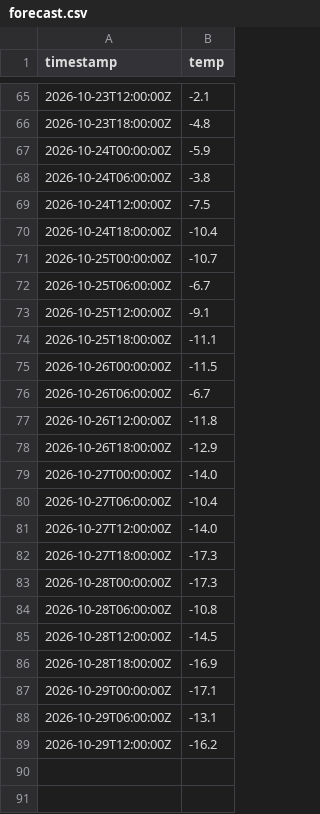
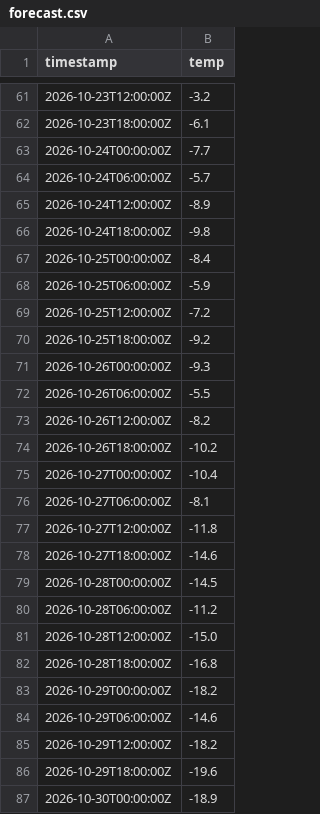
Before and after one commit to hvdxxx/weather_project, a CSV file: forecast.csv, drawn as a sheet; only a part is shown, gaps mark what is left out; the diff covers the shown part only.

```diff
--- a/forecast.csv
+++ b/forecast.csv
@@ -65,25 +61,27 @@ timestamp,temp
-2026-10-23T12:00:00Z,-2.1
-2026-10-23T18:00:00Z,-4.8
-2026-10-24T00:00:00Z,-5.9
-2026-10-24T06:00:00Z,-3.8
-2026-10-24T12:00:00Z,-7.5
-2026-10-24T18:00:00Z,-10.4
-2026-10-25T00:00:00Z,-10.7
-2026-10-25T06:00:00Z,-6.7
-2026-10-25T12:00:00Z,-9.1
-2026-10-25T18:00:00Z,-11.1
-2026-10-26T00:00:00Z,-11.5
-2026-10-26T06:00:00Z,-6.7
-2026-10-26T12:00:00Z,-11.8
-2026-10-26T18:00:00Z,-12.9
-2026-10-27T00:00:00Z,-14.0
-2026-10-27T06:00:00Z,-10.4
-2026-10-27T12:00:00Z,-14.0
-2026-10-27T18:00:00Z,-17.3
-2026-10-28T00:00:00Z,-17.3
-2026-10-28T06:00:00Z,-10.8
-2026-10-28T12:00:00Z,-14.5
-2026-10-28T18:00:00Z,-16.9
-2026-10-29T00:00:00Z,-17.1
-2026-10-29T06:00:00Z,-13.1
-2026-10-29T12:00:00Z,-16.2
+2026-10-23T12:00:00Z,-3.2
+2026-10-23T18:00:00Z,-6.1
+2026-10-24T00:00:00Z,-7.7
+2026-10-24T06:00:00Z,-5.7
+2026-10-24T12:00:00Z,-8.9
+2026-10-24T18:00:00Z,-9.8
+2026-10-25T00:00:00Z,-8.4
+2026-10-25T06:00:00Z,-5.9
+2026-10-25T12:00:00Z,-7.2
+2026-10-25T18:00:00Z,-9.2
+2026-10-26T00:00:00Z,-9.3
+2026-10-26T06:00:00Z,-5.5
+2026-10-26T12:00:00Z,-8.2
+2026-10-26T18:00:00Z,-10.2
+2026-10-27T00:00:00Z,-10.4
+2026-10-27T06:00:00Z,-8.1
+2026-10-27T12:00:00Z,-11.8
+2026-10-27T18:00:00Z,-14.6
+2026-10-28T00:00:00Z,-14.5
+2026-10-28T06:00:00Z,-11.2
+2026-10-28T12:00:00Z,-15.0
+2026-10-28T18:00:00Z,-16.8
+2026-10-29T00:00:00Z,-18.2
+2026-10-29T06:00:00Z,-14.6
+2026-10-29T12:00:00Z,-18.2
+2026-10-29T18:00:00Z,-19.6
+2026-10-30T00:00:00Z,-18.9
```
Also changed, not shown: 22 added rows, 24 removed rows and 39 edited cells elsewhere in this file, weather_history.csv, 2 other files.
